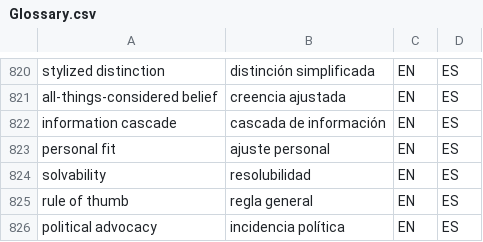
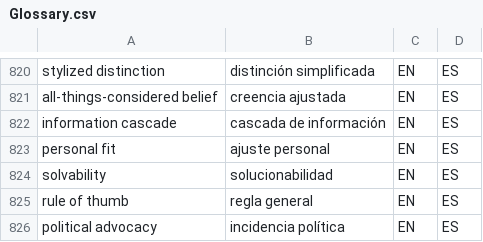
Before and after one commit to tlon-team/babel-refs, a CSV file: etc/Glossary.csv, drawn as a sheet; only a part is shown, gaps mark what is left out.

Commit message:
Glossary: modify "solvability"
Tras muchas idas y vueltas, ahora me parece que ‘solucionabilidad’ es mejor (o menos malo) que ‘resolubilidad’. Adenás es la manera en que Ayuda Efectiva traduce el término.

```diff
--- a/etc/Glossary.csv
+++ b/etc/Glossary.csv
@@ -823,3 +823,3 @@
 "personal fit","ajuste personal","EN","ES"
-"solvability","resolubilidad","EN","ES"
+"solvability","solucionabilidad","EN","ES"
 "rule of thumb","regla general","EN","ES"
```
